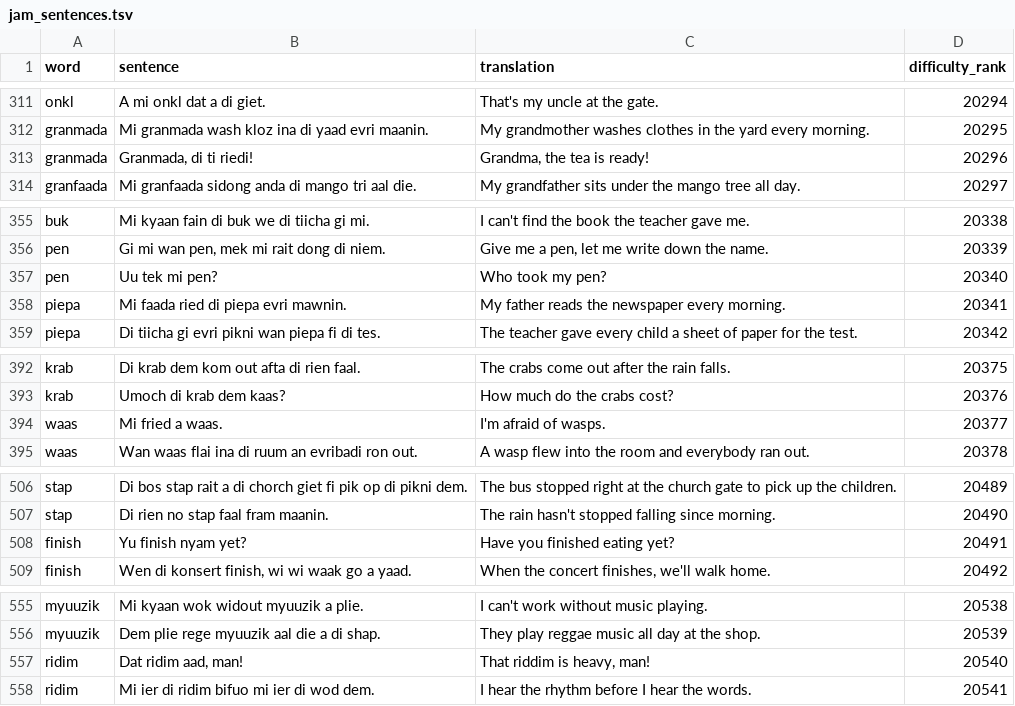
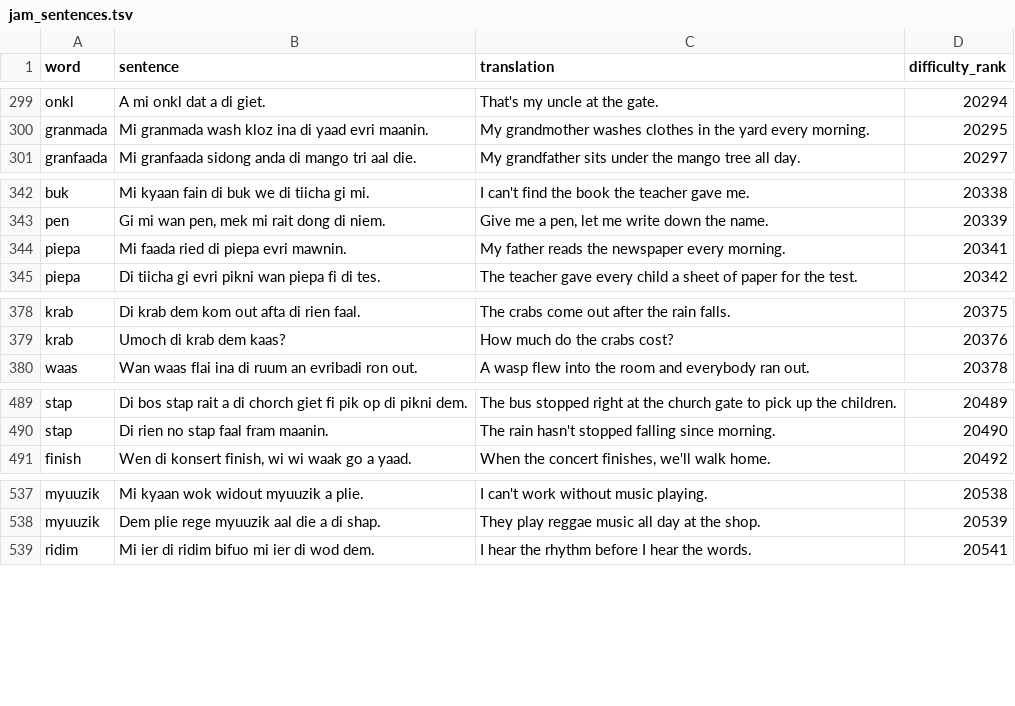
Before and after one commit to CorneliuSmith/polyglot-srs, a TSV file: data/jam_sentences.tsv, drawn as a sheet; only a part is shown, gaps mark what is left out; the diff covers the shown part only; the diff names each change by its address in the sheet, - before the commit and + after, or states it on an @@ line.

```diff
--- a/data/jam_sentences.tsv
+++ b/data/jam_sentences.tsv
-row 313: granmada | Granmada, di ti riedi! | Grandma, the tea is ready! | 20296
-row 357: pen | Uu tek mi pen? | Who took my pen? | 20340
-row 394: waas | Mi fried a waas. | I'm afraid of wasps. | 20377
-row 508: finish | Yu finish nyam yet? | Have you finished eating yet? | 20491
-row 557: ridim | Dat ridim aad, man! | That riddim is heavy, man! | 20540
```
Also changed, not shown: 14 removed rows elsewhere in this file, 29 other files.
